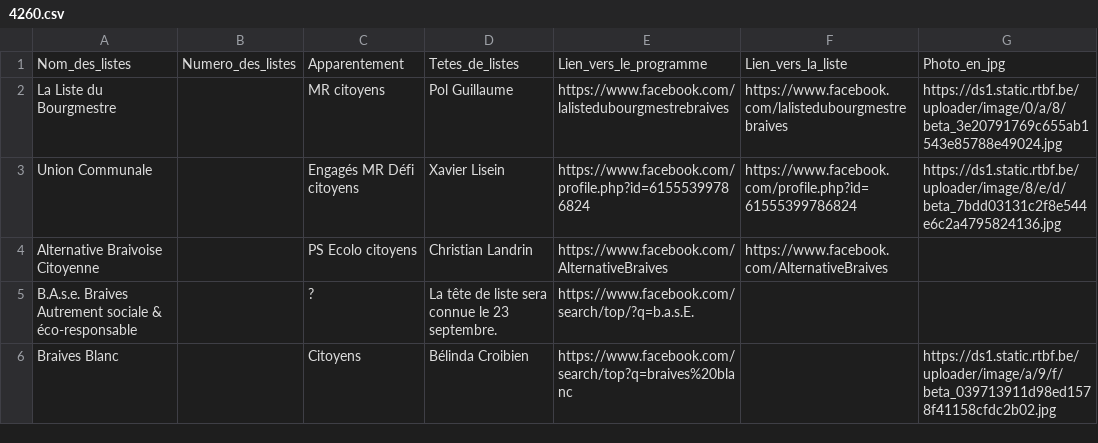
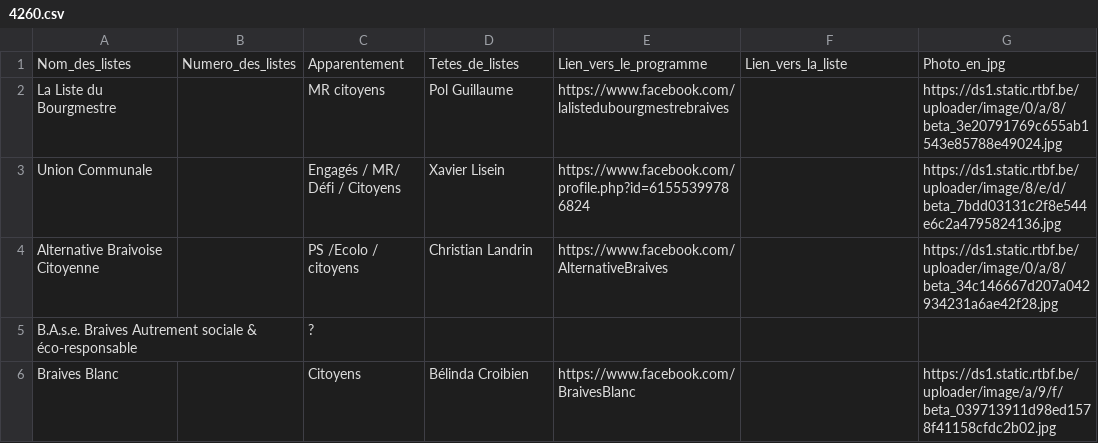
Before and after one commit to amcaw/electionslists, a CSV file: 4260.csv, drawn as a sheet.

Commit message:
Upload CSV file

```diff
--- a/4260.csv
+++ b/4260.csv
@@ -1,6 +1,6 @@
 Nom_des_listes,Numero_des_listes,Apparentement,Tetes_de_listes,Lien_vers_le_programme,Lien_vers_la_liste,Photo_en_jpg
-La Liste du Bourgmestre,,MR  citoyens,Pol Guillaume,https://www.facebook.com/lalistedubourgmestrebraives,https://www.facebook.com/lalistedubourgmestrebraives,https://ds1.static.rtbf.be/uploader/image/0/a/8/beta_3e20791769c655ab1543e85788e49024.jpg
-Union Communale,,Engagés  MR  Défi  citoyens,Xavier Lisein,https://www.facebook.com/profile.php?id=61555399786824,https://www.facebook.com/profile.php?id=61555399786824,https://ds1.static.rtbf.be/uploader/image/8/e/d/beta_7bdd03131c2f8e544e6c2a4795824136.jpg
-Alternative Braivoise Citoyenne,,PS  Ecolo  citoyens,Christian Landrin,https://www.facebook.com/AlternativeBraives,https://www.facebook.com/AlternativeBraives,
-B.A.s.e. Braives Autrement sociale & éco-responsable,,? ,La tête de liste sera connue le 23 septembre. ,https://www.facebook.com/search/top/?q=b.a.s.E.,,
-Braives Blanc,,Citoyens,Bélinda Croibien,https://www.facebook.com/search/top?q=braives%20blanc,,https://ds1.static.rtbf.be/uploader/image/a/9/f/beta_039713911d98ed1578f41158cfdc2b02.jpg
+La Liste du Bourgmestre,,MR  citoyens,Pol Guillaume,https://www.facebook.com/lalistedubourgmestrebraives,,https://ds1.static.rtbf.be/uploader/image/0/a/8/beta_3e20791769c655ab1543e85788e49024.jpg
+Union Communale,,Engagés / MR/ Défi / Citoyens,Xavier Lisein,https://www.facebook.com/profile.php?id=61555399786824,,https://ds1.static.rtbf.be/uploader/image/8/e/d/beta_7bdd03131c2f8e544e6c2a4795824136.jpg
+Alternative Braivoise Citoyenne,,PS /Ecolo / citoyens,Christian Landrin,https://www.facebook.com/AlternativeBraives,,https://ds1.static.rtbf.be/uploader/image/0/a/8/beta_34c146667d207a042934231a6ae42f28.jpg
+B.A.s.e. Braives Autrement sociale & éco-responsable,,? ,,,,
+Braives Blanc,,Citoyens,Bélinda Croibien,https://www.facebook.com/BraivesBlanc,,https://ds1.static.rtbf.be/uploader/image/a/9/f/beta_039713911d98ed1578f41158cfdc2b02.jpg
```
